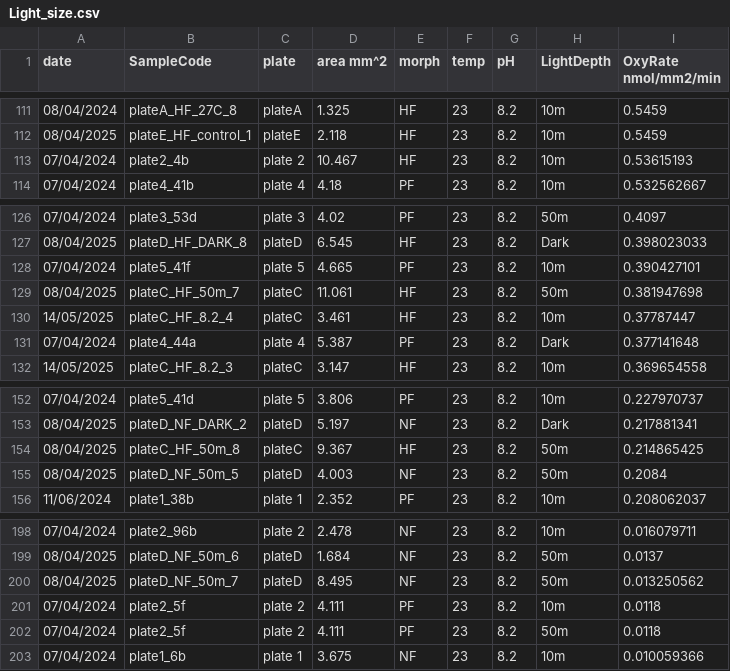
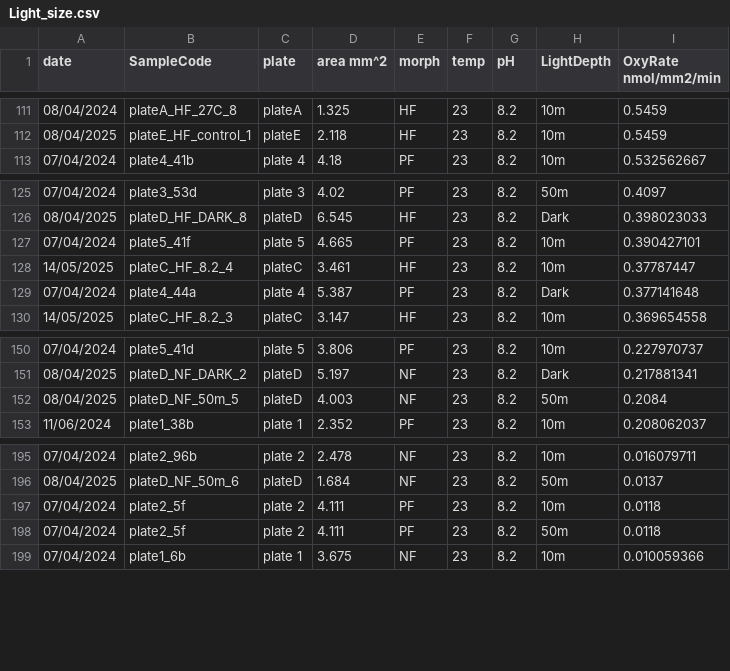
Before and after one commit to LielUziahu/Stylophora-pistillata-FPs, a CSV file: Output/plots/Spats/Spat_Physiology/Size/Light/Light_size.csv, drawn as a sheet; only a part is shown, gaps mark what is left out; the diff names each change by its address in the sheet, - before the commit and + after, or states it on an @@ line.

```diff
--- a/Output/plots/Spats/Spat_Physiology/Size/Light/Light_size.csv
+++ b/Output/plots/Spats/Spat_Physiology/Size/Light/Light_size.csv
-row 113: 07/04/2024 | plate2_4b | plate 2 | 10.467 | HF | 23 | 8.2 | 10m | 0.53615193
-row 129: 08/04/2025 | plateC_HF_50m_7 | plateC | 11.061 | HF | 23 | 8.2 | 50m | 0.381947698
-row 154: 08/04/2025 | plateC_HF_50m_8 | plateC | 9.367 | HF | 23 | 8.2 | 50m | 0.214865425
-row 200: 08/04/2025 | plateD_NF_50m_7 | plateD | 8.495 | NF | 23 | 8.2 | 50m | 0.013250562
```
Also changed, not shown: 6 other files.
